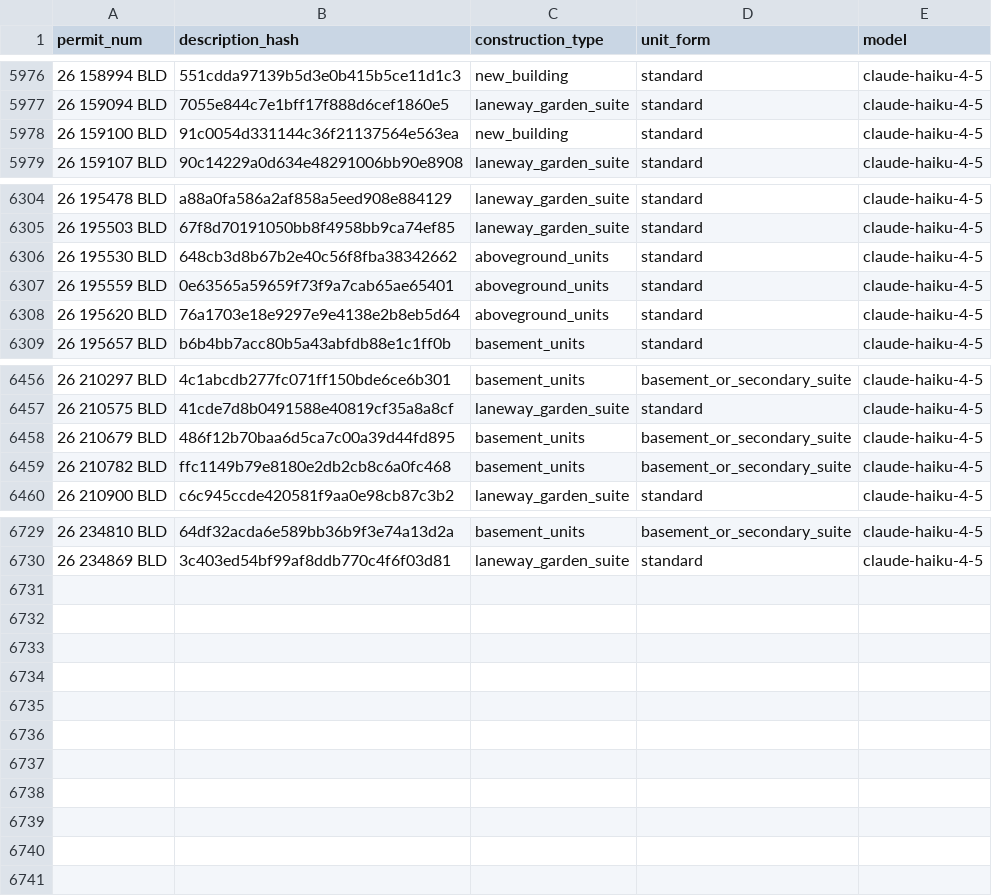
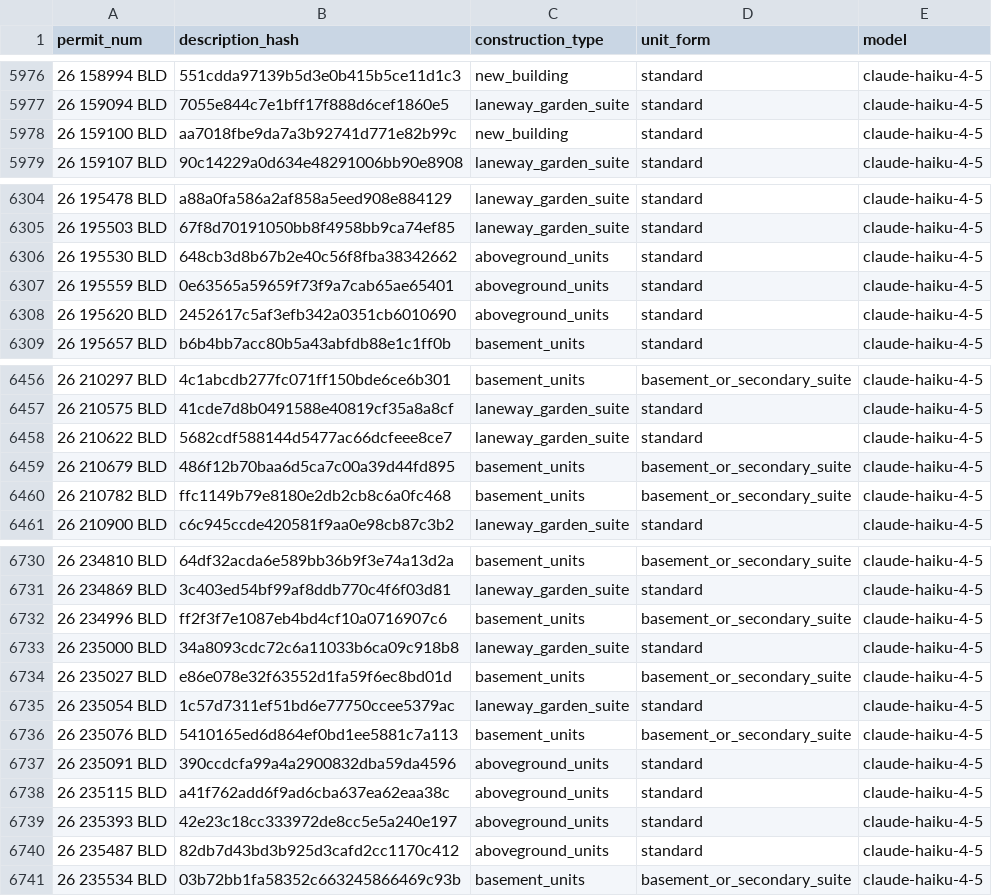
Before and after one commit to zuzubak/to-multiplex-map, a CSV file: dbt/seeds/llm_permit_scope.csv, drawn as a sheet; only a part is shown, gaps mark what is left out.

```diff
--- a/dbt/seeds/llm_permit_scope.csv
+++ b/dbt/seeds/llm_permit_scope.csv
@@ -5977,3 +5977,3 @@ permit_num,description_hash,construction_type,unit_form,model
 26 159094 BLD,7055e844c7e1bff17f888d6cef1860e5,laneway_garden_suite,standard,claude-haiku-4-5
-26 159100 BLD,91c0054d331144c36f21137564e563ea,new_building,standard,claude-haiku-4-5
+26 159100 BLD,aa7018fbe9da7a3b92741d771e82b99c,new_building,standard,claude-haiku-4-5
 26 159107 BLD,90c14229a0d634e48291006bb90e8908,laneway_garden_suite,standard,claude-haiku-4-5
@@ -6307,3 +6307,3 @@ permit_num,description_hash,construction_type,unit_form,model
 26 195559 BLD,0e63565a59659f73f9a7cab65ae65401,aboveground_units,standard,claude-haiku-4-5
-26 195620 BLD,76a1703e18e9297e9e4138e2b8eb5d64,aboveground_units,standard,claude-haiku-4-5
+26 195620 BLD,2452617c5af3efb342a0351cb6010690,aboveground_units,standard,claude-haiku-4-5
 26 195657 BLD,b6b4bb7acc80b5a43abfdb88e1c1ff0b,basement_units,standard,claude-haiku-4-5
@@ -6457,2 +6457,3 @@ permit_num,description_hash,construction_type,unit_form,model
 26 210575 BLD,41cde7d8b0491588e40819cf35a8a8cf,laneway_garden_suite,standard,claude-haiku-4-5
+26 210622 BLD,5682cdf588144d5477ac66dcfeee8ce7,laneway_garden_suite,standard,claude-haiku-4-5
 26 210679 BLD,486f12b70baa6d5ca7c00a39d44fd895,basement_units,basement_or_secondary_suite,claude-haiku-4-5
@@ -6730 +6731,11 @@ permit_num,description_hash,construction_type,unit_form,model
 26 234869 BLD,3c403ed54bf99af8ddb770c4f6f03d81,laneway_garden_suite,standard,claude-haiku-4-5
+26 234996 BLD,ff2f3f7e1087eb4bd4cf10a0716907c6,basement_units,basement_or_secondary_suite,claude-haiku-4-5
+26 235000 BLD,34a8093cdc72c6a11033b6ca09c918b8,laneway_garden_suite,standard,claude-haiku-4-5
+26 235027 BLD,e86e078e32f63552d1fa59f6ec8bd01d,basement_units,basement_or_secondary_suite,claude-haiku-4-5
+26 235054 BLD,1c57d7311ef51bd6e77750ccee5379ac,laneway_garden_suite,standard,claude-haiku-4-5
+26 235076 BLD,5410165ed6d864ef0bd1ee5881c7a113,basement_units,basement_or_secondary_suite,claude-haiku-4-5
+26 235091 BLD,390ccdcfa99a4a2900832dba59da4596,aboveground_units,standard,claude-haiku-4-5
+26 235115 BLD,a41f762add6f9ad6cba637ea62eaa38c,aboveground_units,standard,claude-haiku-4-5
+26 235393 BLD,42e23c18cc333972de8cc5e5a240e197,aboveground_units,standard,claude-haiku-4-5
+26 235487 BLD,82db7d43bd3b925d3cafd2cc1170c412,aboveground_units,standard,claude-haiku-4-5
+26 235534 BLD,03b72bb1fa58352c663245866469c93b,basement_units,basement_or_secondary_suite,claude-haiku-4-5
```
Also changed, not shown: 3 other files.
